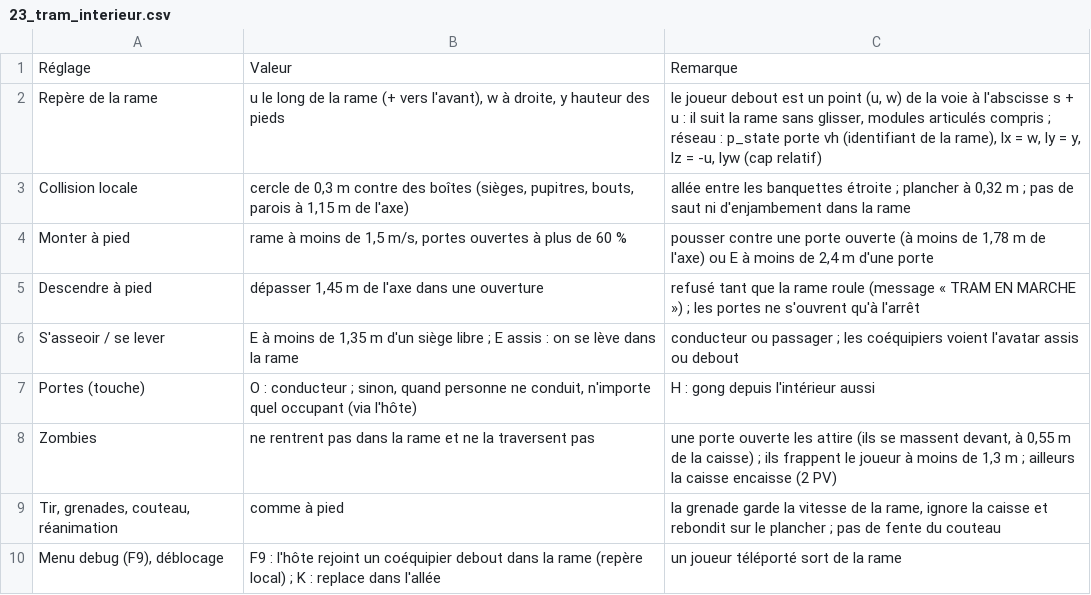
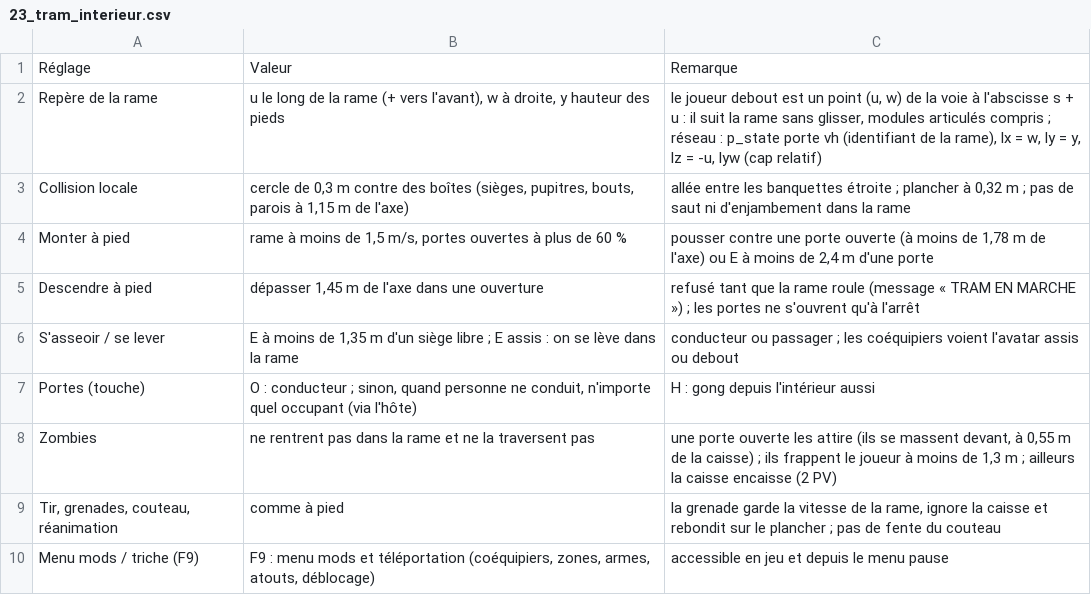
Before and after one commit to davideneco/zombie-survival, a CSV file: docs/csv/23_tram_interieur.csv, drawn as a sheet; removed rows and columns are numbered as before the commit, all else as after; the diff names each change by its address in the sheet, - before the commit and + after, or states it on an @@ line.

```diff
--- a/docs/csv/23_tram_interieur.csv
+++ b/docs/csv/23_tram_interieur.csv
-row 10: Menu debug (F9), déblocage | F9 : l'hôte rejoint un coéquipier debout dans la rame (repère local) ; K : replace dans l'allée | un joueur téléporté sort de la rame
+row 10: Menu mods / triche (F9) | F9 : menu mods et téléportation (coéquipiers, zones, armes, atouts, déblocage) | accessible en jeu et depuis le menu pause
```
Also changed, not shown: docs/csv/14_commandes.csv, 11 other files.
